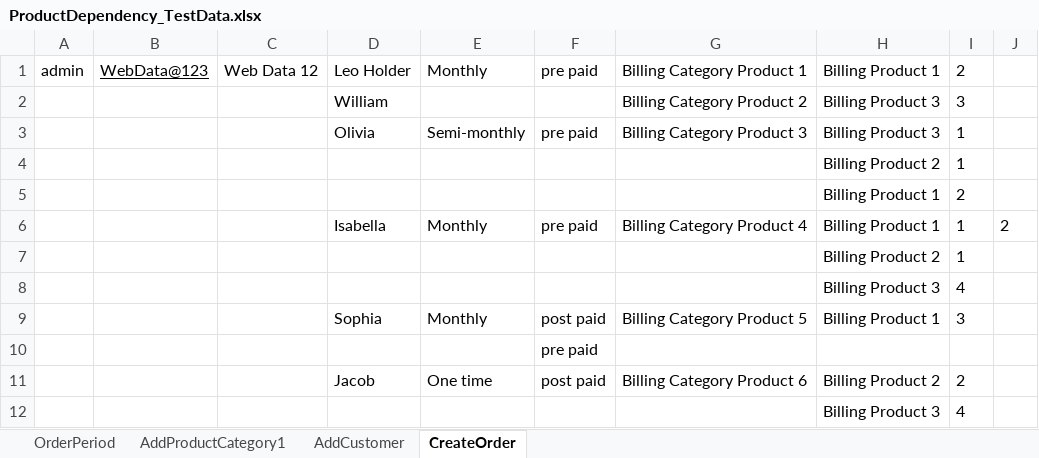
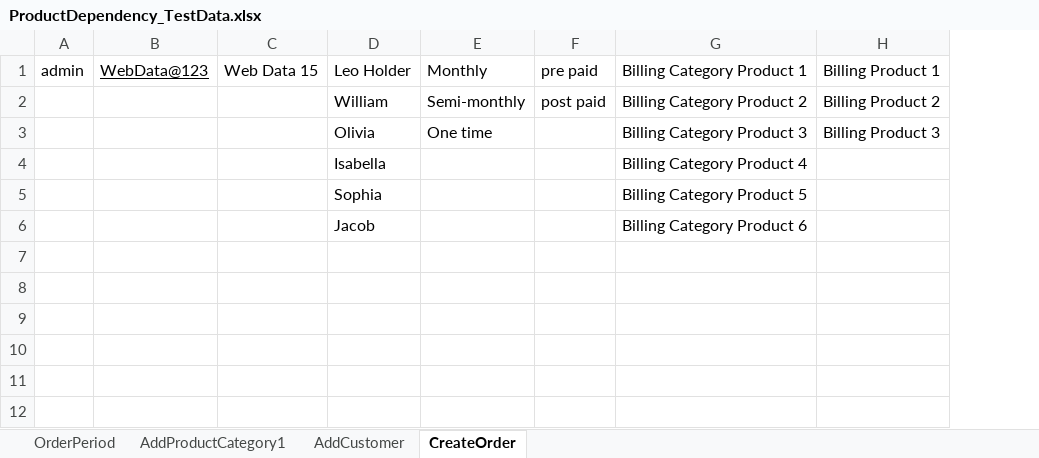
Before and after one commit to indianashu/WDAutomation, an Excel workbook: ProductDependency_TestData.xlsx, sheet CreateOrder, drawn as a sheet; values as stored, in another font and other column widths than the file's, no borders; removed rows and columns are numbered as before the commit, all else as after; the diff names each change by its address in the sheet, - before the commit and + after, or states it on an @@ line.

Commit message:
Created Dependent Category , Dependent Product and Created Order

```diff
--- a/ProductDependency_TestData.xlsx (sheet CreateOrder)
+++ b/ProductDependency_TestData.xlsx (sheet CreateOrder)
-column C, row 1: Web Data 12
+column C, row 1: Web Data 15
-column I, rows 1-3: 2 | 3 | 1
-column J, empty
-E2: (empty)
+E2: Semi-monthly
-F2: (empty)
+F2: post paid
-H2: Billing Product 3
+H2: Billing Product 2
-E3: Semi-monthly
+E3: One time
-F3: pre paid
+F3: (empty)
-row 4:  |  |  |  |  |  |  | Billing Product 2 | 1
-row 5:  |  |  |  |  |  |  | Billing Product 1 | 2
-row 6:  |  |  | Isabella | Monthly | pre paid | Billing Category Product 4 | Billing Product 1 | 1 | 2
-row 7:  |  |  |  |  |  |  | Billing Product 2 | 1
-row 8:  |  |  |  |  |  |  | Billing Product 3 | 4
-row 9:  |  |  | Sophia | Monthly | post paid | Billing Category Product 5 | Billing Product 1 | 3
-row 10:  |  |  |  |  | pre paid
-row 11:  |  |  | Jacob | One time | post paid | Billing Category Product 6 | Billing Product 2 | 2
-row 12:  |  |  |  |  |  |  | Billing Product 3 | 4
+row 4:  |  |  | Isabella |  |  | Billing Category Product 4
+row 5:  |  |  | Sophia |  |  | Billing Category Product 5
+row 6:  |  |  | Jacob |  |  | Billing Category Product 6
```
Also changed, not shown: sheet AddProductCategory1, sheet OrderPeriod, sheet AddCustomer, 12 other files.
